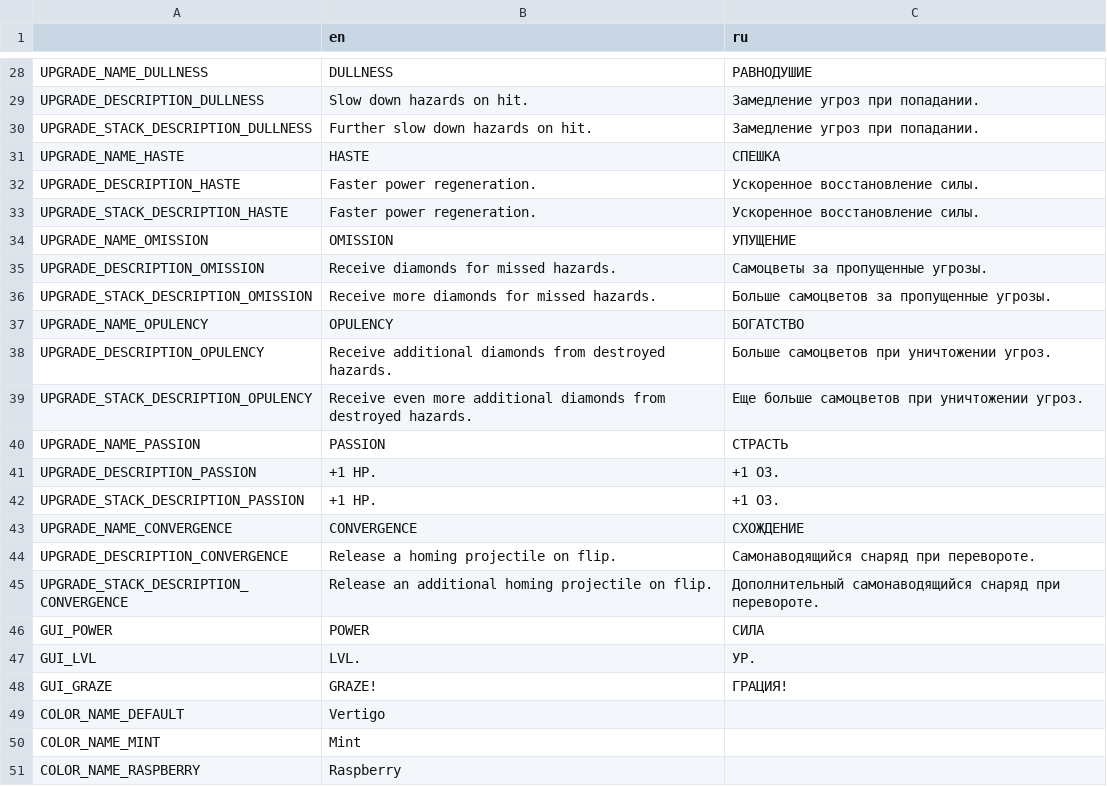
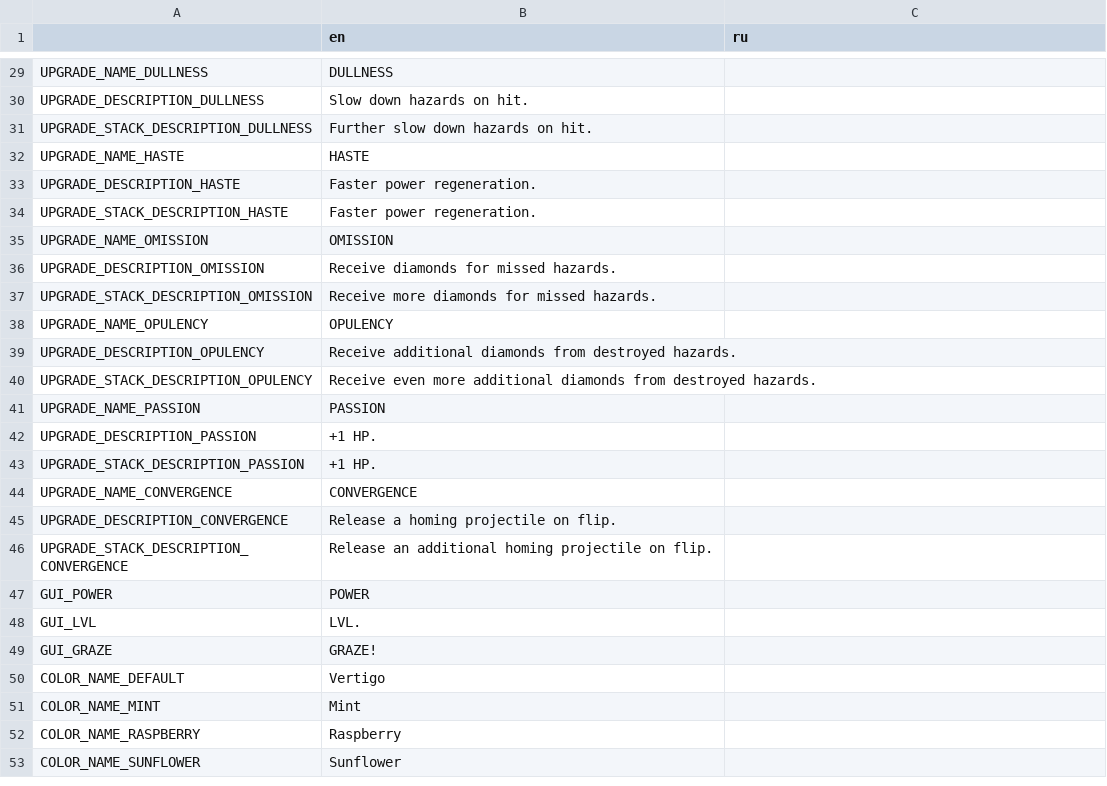
Before and after one commit to Aeterasu/Vertigo, a CSV file: assets/localization/vertigo_localization_data.csv, drawn as a sheet; only a part is shown, gaps mark what is left out; the shorter side is filled out with more unchanged rows; addresses are those after the commit; the diff covers the shown part only; the diff names each change by its address in the sheet, - before the commit and + after, or states it on an @@ line.

```diff
--- a/assets/localization/vertigo_localization_data.csv
+++ b/assets/localization/vertigo_localization_data.csv
-C29 (ru): РАВНОДУШИЕ
+C29 (ru): (empty)
-C30:C31 (ru): Замедление угроз при попадании.
+C30:C31 (ru): (empty)
-C32 (ru): СПЕШКА
+C32 (ru): (empty)
-C33:C34 (ru): Ускоренное восстановление силы.
+C33:C34 (ru): (empty)
-C35 (ru): УПУЩЕНИЕ
+C35 (ru): (empty)
-C36 (ru): Самоцветы за пропущенные угрозы.
+C36 (ru): (empty)
-C37 (ru): Больше самоцветов за пропущенные угрозы.
+C37 (ru): (empty)
-C38 (ru): БОГАТСТВО
+C38 (ru): (empty)
-C39 (ru): Больше самоцветов при уничтожении угроз.
+C39 (ru): (empty)
-C40 (ru): Еще больше самоцветов при уничтожении угроз.
+C40 (ru): (empty)
-C41 (ru): СТРАСТЬ
+C41 (ru): (empty)
-C42:C43 (ru): +1 ОЗ.
+C42:C43 (ru): (empty)
-C44 (ru): СХОЖДЕНИЕ
+C44 (ru): (empty)
-C45 (ru): Самонаводящийся снаряд при перевороте.
+C45 (ru): (empty)
-C46 (ru): Дополнительный самонаводящийся снаряд при перевороте.
+C46 (ru): (empty)
-C47 (ru): СИЛА
+C47 (ru): (empty)
-C48 (ru): УР.
+C48 (ru): (empty)
-C49 (ru): ГРАЦИЯ!
+C49 (ru): (empty)
```
Also changed, not shown: 1 added row and 26 edited cells elsewhere in this file, 8 other files.
